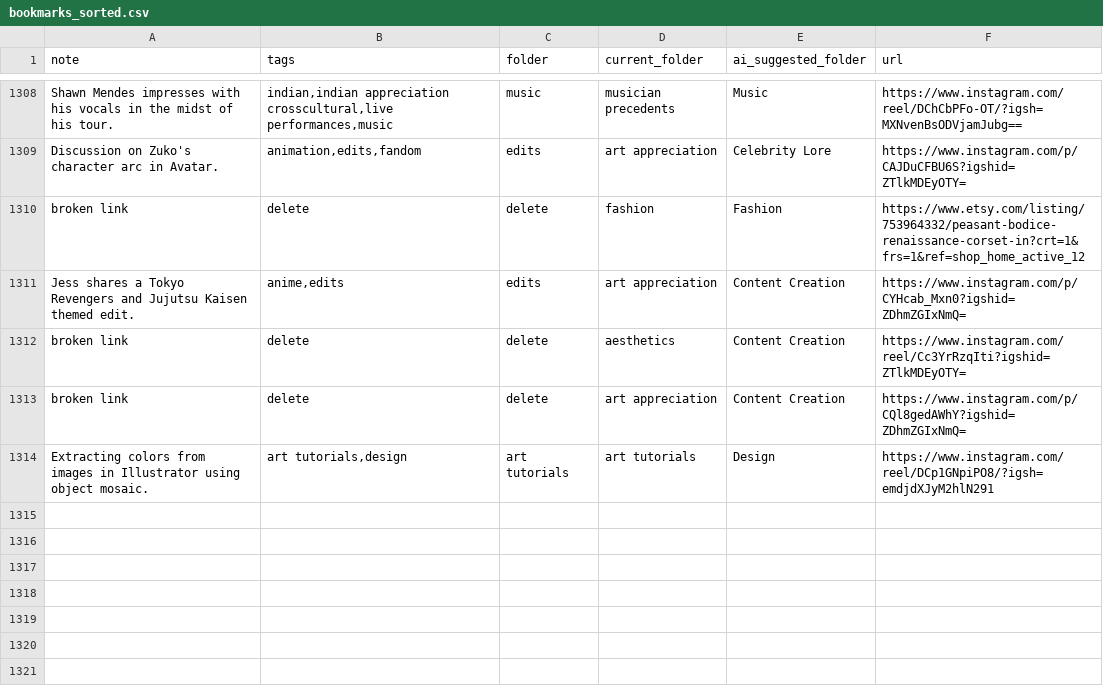
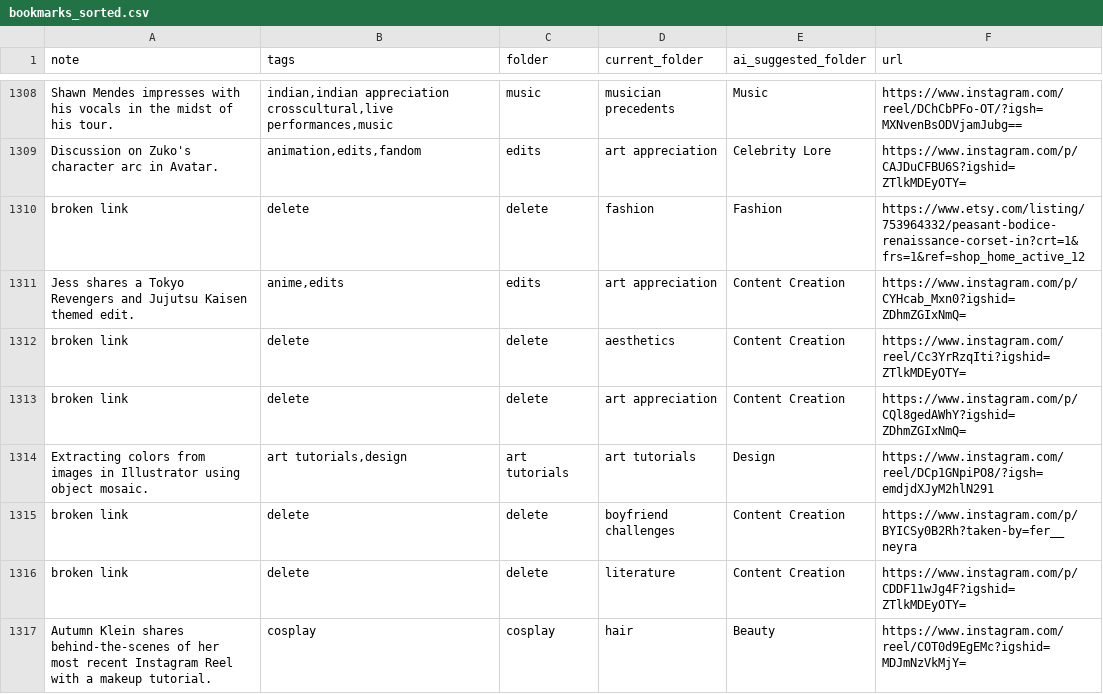
Before and after one commit to paikalilly/bookmark-sorter, a CSV file: bookmarks_sorted.csv, drawn as a sheet; only a part is shown, gaps mark what is left out.

Commit message:
Update bookmarks_sorted.csv via Streamlit app

```diff
--- a/bookmarks_sorted.csv
+++ b/bookmarks_sorted.csv
@@ -1314 +1314,4 @@ broken link,delete,delete,art appreciation,Content Creation,https://www.instagra
 Extracting colors from images in Illustrator using object mosaic.,"art tutorials,design",art tutorials,art tutorials,Design,https://www.instagram.com/reel/DCp1GNpiPO8/?igsh=emdjdXJyM2hlN291
+broken link,delete,delete,boyfriend challenges,Content Creation,https://www.instagram.com/p/BYICSy0B2Rh?taken-by=fer__neyra
+broken link,delete,delete,literature,Content Creation,https://www.instagram.com/p/CDDF11wJg4F?igshid=ZTlkMDEyOTY=
+Autumn Klein shares behind-the-scenes of her most recent Instagram Reel with a makeup tutorial.,cosplay,cosplay,hair,Beauty,https://www.instagram.com/reel/COT0d9EgEMc?igshid=MDJmNzVkMjY=
```
